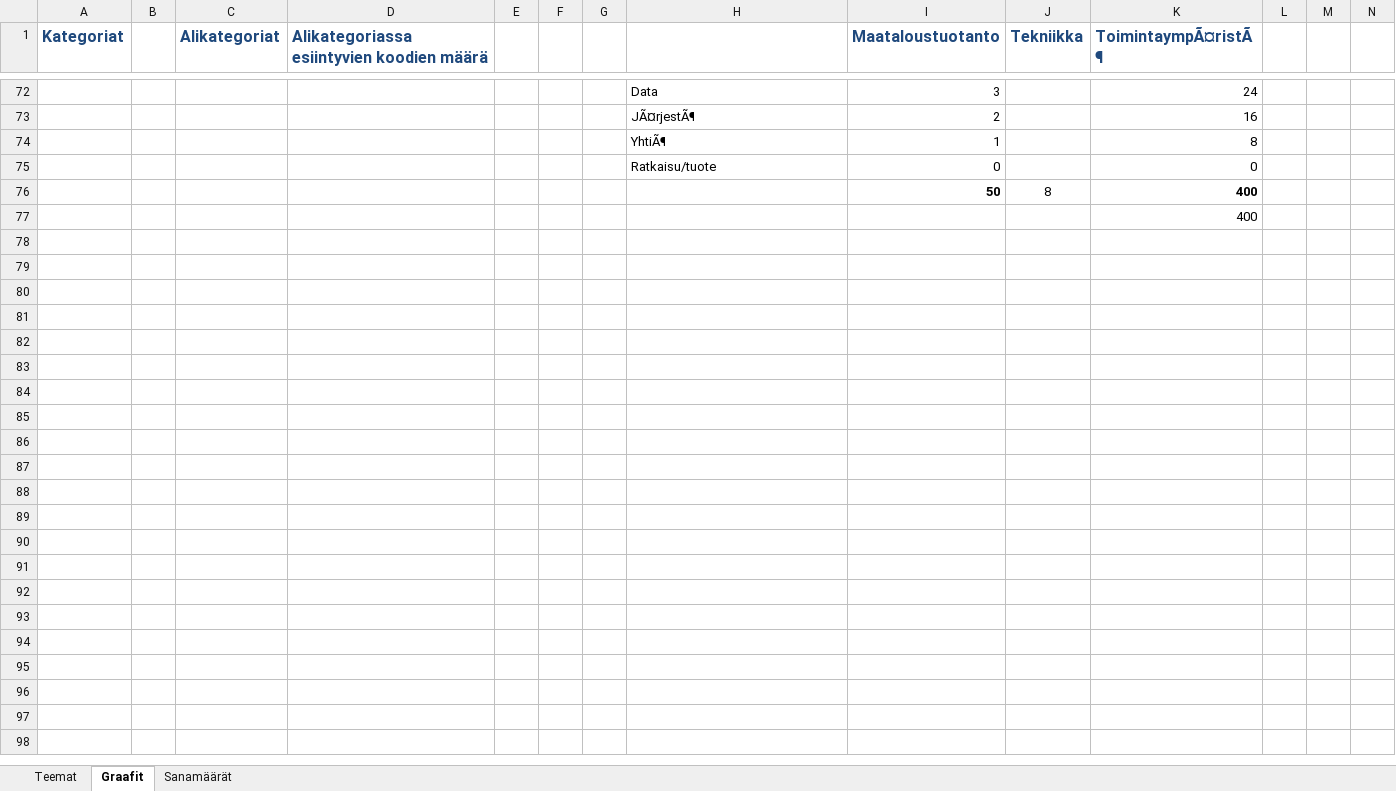
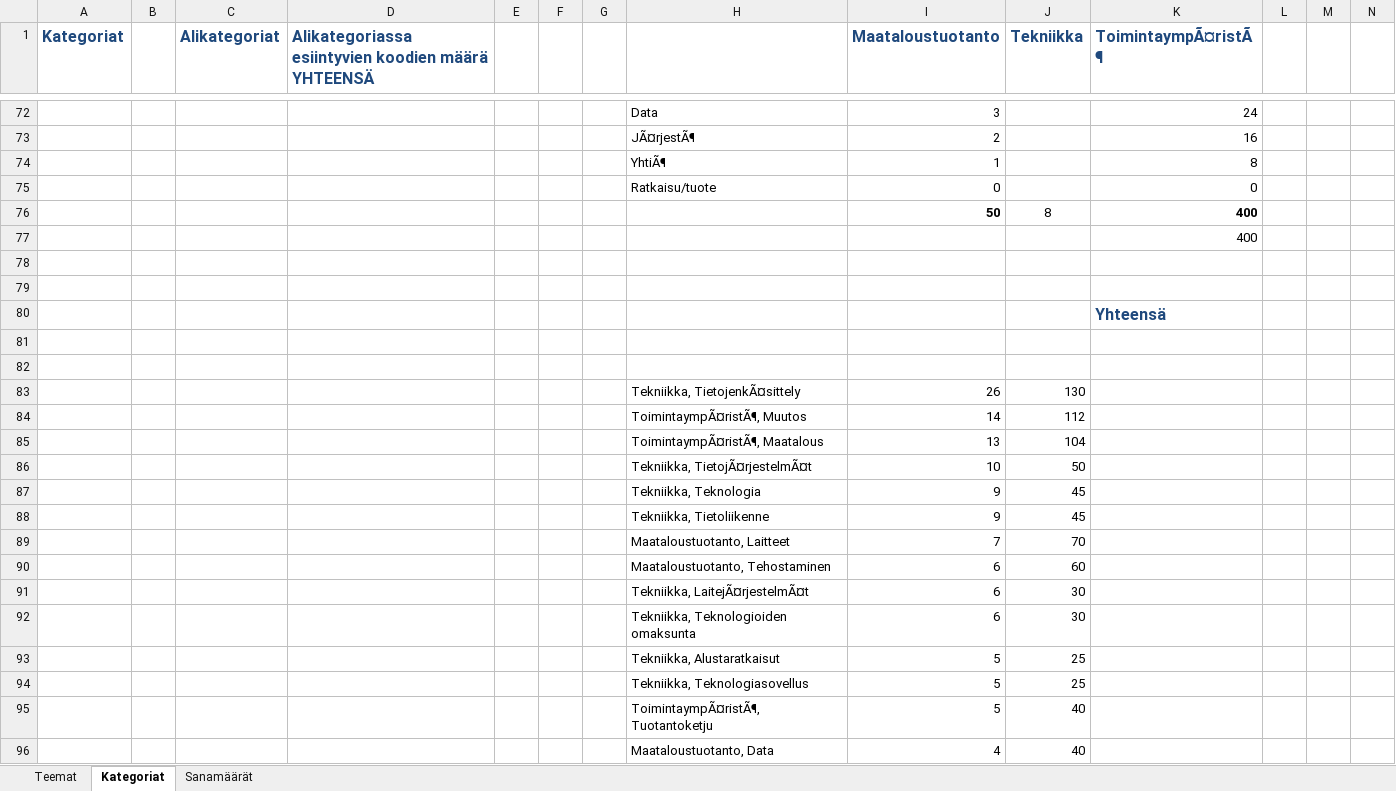
Before and after one commit to tpolvinen/Agri, an Excel workbook: Other_Notes/Koodit copy.xlsx, sheet Kategoriat, drawn as a sheet; only a part is shown, gaps mark what is left out; values as stored, in another font and other column widths than the file's, no borders; charts and pictures and conditional formats not drawn; rows hold the shown columns only; the diff covers the shown part only; the diff names each change by its address in the sheet, - before the commit and + after, or states it on an @@ line.

```diff
--- a/Other_Notes/Koodit copy.xlsx (sheet Kategoriat)
+++ b/Other_Notes/Koodit copy.xlsx (sheet Kategoriat)
-sheet tab: Graafit
+sheet tab: Kategoriat
-D1: …koodien määrä
+D1: …koodien määrä YHTEENSÄ
+row 78: (empty)
+row 79: (empty)
+row 80:  |  |  |  |  |  |  |  |  |  | Yhteensä
+row 81: (empty)
+row 82: (empty)
+row 83:  |  |  |  |  |  |  | Tekniikka, TietojenkÃ¤sittely | 26 | 130
+row 84:  |  |  |  |  |  |  | ToimintaympÃ¤ristÃ¶, Muutos | 14 | 112
+row 85:  |  |  |  |  |  |  | ToimintaympÃ¤ristÃ¶, Maatalous | 13 | 104
+row 86:  |  |  |  |  |  |  | Tekniikka, TietojÃ¤rjestelmÃ¤t | 10 | 50
+row 87:  |  |  |  |  |  |  | Tekniikka, Teknologia | 9 | 45
+row 88:  |  |  |  |  |  |  | Tekniikka, Tietoliikenne | 9 | 45
+row 89:  |  |  |  |  |  |  | Maataloustuotanto, Laitteet | 7 | 70
+row 90:  |  |  |  |  |  |  | Maataloustuotanto, Tehostaminen | 6 | 60
+row 91:  |  |  |  |  |  |  | Tekniikka, LaitejÃ¤rjestelmÃ¤t | 6 | 30
+row 92:  |  |  |  |  |  |  | Tekniikka, Teknologioiden omaksunta | 6 | 30
+row 93:  |  |  |  |  |  |  | Tekniikka, Alustaratkaisut | 5 | 25
+row 94:  |  |  |  |  |  |  | Tekniikka, Teknologiasovellus | 5 | 25
+row 95:  |  |  |  |  |  |  | ToimintaympÃ¤ristÃ¶, Tuotantoketju | 5 | 40
+row 96:  |  |  |  |  |  |  | Maataloustuotanto, Data | 4 | 40
```
Also changed, not shown: 19 added rows and 58 edited cells elsewhere in this sheet, formulas that keep their value, charts or pictures, 5 other files.
